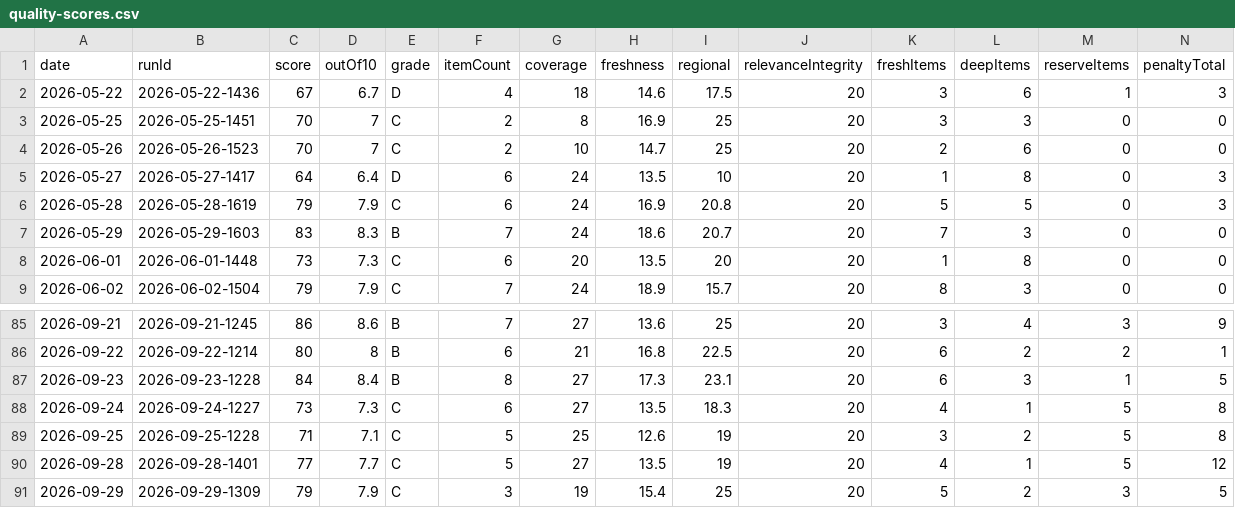
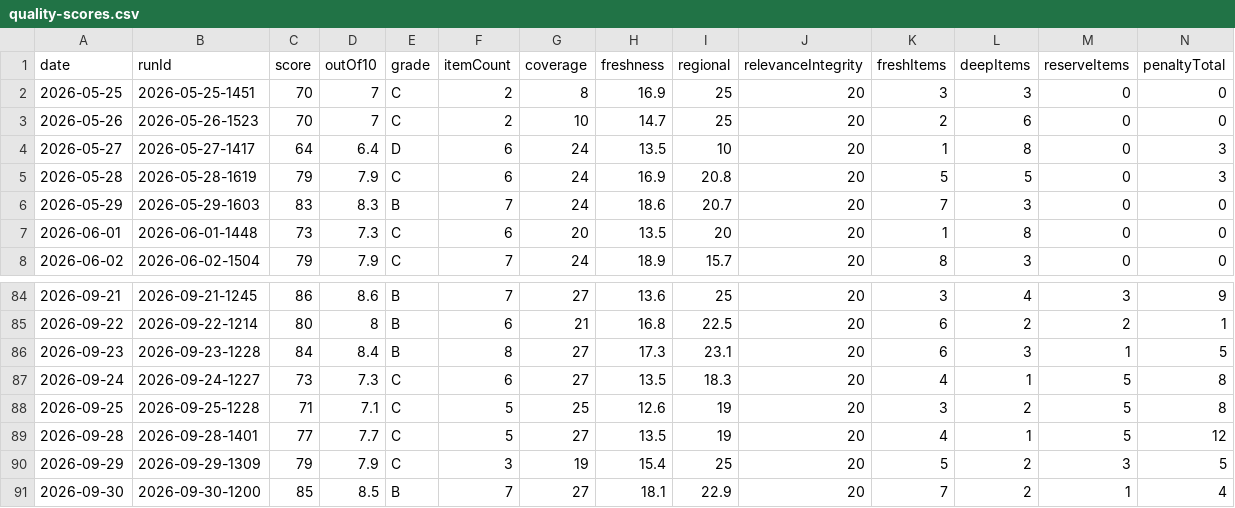
Before and after one commit to woodmont-industrial/Woodmont-Industrial-News-Briefing, a CSV file: docs/quality-scores.csv, drawn as a sheet; only a part is shown, gaps mark what is left out; removed rows and columns are numbered as before the commit, all else as after; rows hold the shown columns only; the diff names each change by its address in the sheet, - before the commit and + after, or states it on an @@ line.

```diff
--- a/docs/quality-scores.csv
+++ b/docs/quality-scores.csv
-row 2: 2026-05-22 | 2026-05-22-1436 | 67 | 6.7 | D | 4 | 18 | 14.6 | 17.5 | 20 | 3 | 6 | 1 | 3
+row 91: 2026-09-30 | 2026-09-30-1200 | 85 | 8.5 | B | 7 | 27 | 18.1 | 22.9 | 20 | 7 | 2 | 1 | 4
```
Also changed, not shown: docs/daily-logic-impact.csv, 6 other files.
